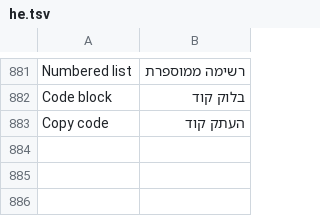
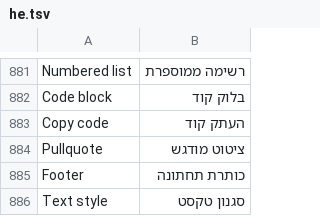
Before and after one commit to JettaXP/pixelGram, a TSV file: src/main/resources/i18n/he.tsv, drawn as a sheet; only a part is shown, gaps mark what is left out.

```diff
--- a/src/main/resources/i18n/he.tsv
+++ b/src/main/resources/i18n/he.tsv
@@ -883 +883,4 @@ Code block	בלוק קוד
 Copy code	העתק קוד
+Pullquote	ציטוט מודגש
+Footer	כותרת תחתונה
+Text style	סגנון טקסט
```
Also changed, not shown: src/main/resources/i18n/ru.tsv, 1 other file.
